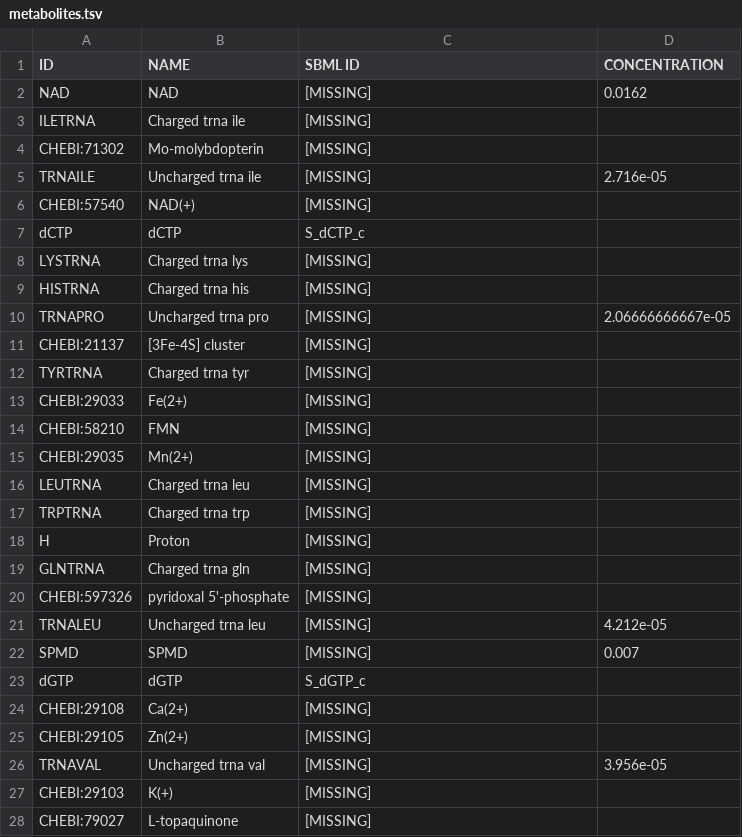
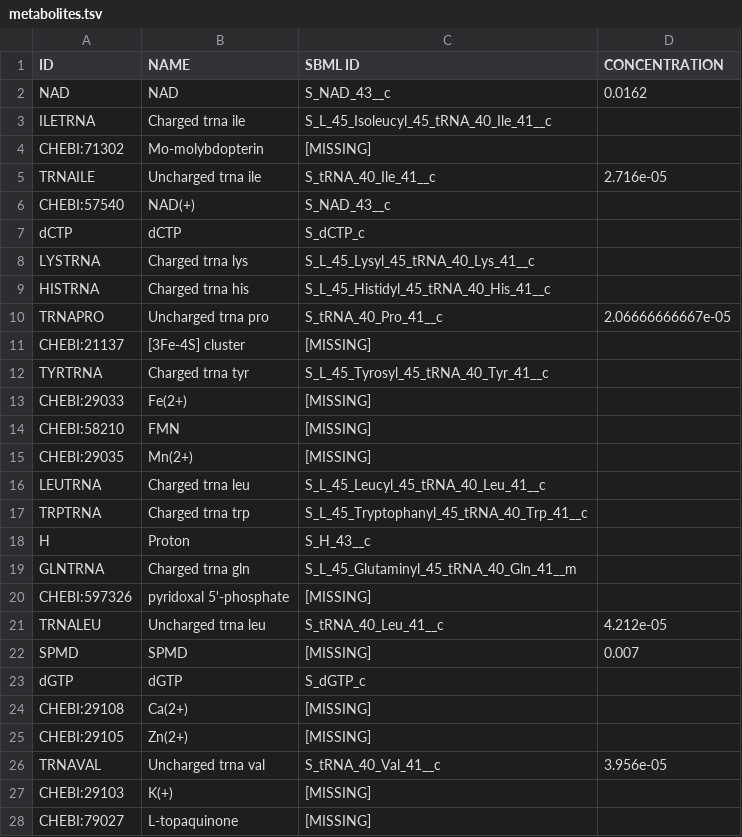
Before and after one commit to SysBioInra/RBApy, a TSV file: Athal/data/metabolites.tsv, drawn as a sheet; only a part is shown; the diff covers the shown part only.

Commit message:
MAJOR -----  - Enriched Athal data.
 - rba/post_process.py: updated function to find import/export fluxes. Function looking for saturating constraints now also looks for saturated upper and lower bounds.

 - pre_rba/metabolite_data.py: now prints a warning when a user metabolite does not exist.
 - pre_rba/pipeline_parameters.py, pre_rba.py, sbml_filter.py: added a new parameter EXTERNAL_COMPARTMENTS that lists all external compartments.

 - rba/rba_main/rba_solver.py: (i) activated cplex agressive scaling and removed manual scaling. (ii) now uses previous optimization as a starting point, yielding big performance improvement.

```diff
--- a/Athal/data/metabolites.tsv
+++ b/Athal/data/metabolites.tsv
@@ -1,13 +1,13 @@
 ID	NAME	SBML ID	CONCENTRATION
-NAD	NAD	[MISSING]	0.0162
-ILETRNA	Charged trna ile	[MISSING]	
+NAD	NAD	S_NAD_43__c	0.0162
+ILETRNA	Charged trna ile	S_L_45_Isoleucyl_45_tRNA_40_Ile_41__c	
 CHEBI:71302	Mo-molybdopterin	[MISSING]	
-TRNAILE	Uncharged trna ile	[MISSING]	2.716e-05
-CHEBI:57540	NAD(+)	[MISSING]	
+TRNAILE	Uncharged trna ile	S_tRNA_40_Ile_41__c	2.716e-05
+CHEBI:57540	NAD(+)	S_NAD_43__c	
 dCTP	dCTP	S_dCTP_c	
-LYSTRNA	Charged trna lys	[MISSING]	
-HISTRNA	Charged trna his	[MISSING]	
-TRNAPRO	Uncharged trna pro	[MISSING]	2.06666666667e-05
+LYSTRNA	Charged trna lys	S_L_45_Lysyl_45_tRNA_40_Lys_41__c	
+HISTRNA	Charged trna his	S_L_45_Histidyl_45_tRNA_40_His_41__c	
+TRNAPRO	Uncharged trna pro	S_tRNA_40_Pro_41__c	2.06666666667e-05
 CHEBI:21137	[3Fe-4S] cluster	[MISSING]	
-TYRTRNA	Charged trna tyr	[MISSING]	
+TYRTRNA	Charged trna tyr	S_L_45_Tyrosyl_45_tRNA_40_Tyr_41__c	
 CHEBI:29033	Fe(2+)	[MISSING]	
@@ -15,8 +15,8 @@ CHEBI:58210	FMN	[MISSING]
 CHEBI:29035	Mn(2+)	[MISSING]	
-LEUTRNA	Charged trna leu	[MISSING]	
-TRPTRNA	Charged trna trp	[MISSING]	
-H	Proton	[MISSING]	
-GLNTRNA	Charged trna gln	[MISSING]	
+LEUTRNA	Charged trna leu	S_L_45_Leucyl_45_tRNA_40_Leu_41__c	
+TRPTRNA	Charged trna trp	S_L_45_Tryptophanyl_45_tRNA_40_Trp_41__c	
+H	Proton	S_H_43__c	
+GLNTRNA	Charged trna gln	S_L_45_Glutaminyl_45_tRNA_40_Gln_41__m	
 CHEBI:597326	pyridoxal 5'-phosphate	[MISSING]	
-TRNALEU	Uncharged trna leu	[MISSING]	4.212e-05
+TRNALEU	Uncharged trna leu	S_tRNA_40_Leu_41__c	4.212e-05
 SPMD	SPMD	[MISSING]	0.007
@@ -25,3 +25,3 @@ CHEBI:29108	Ca(2+)	[MISSING]
 CHEBI:29105	Zn(2+)	[MISSING]	
-TRNAVAL	Uncharged trna val	[MISSING]	3.956e-05
+TRNAVAL	Uncharged trna val	S_tRNA_40_Val_41__c	3.956e-05
 CHEBI:29103	K(+)	[MISSING]	
```
Also changed, not shown: 36 edited cells elsewhere in this file, 26 other files.
